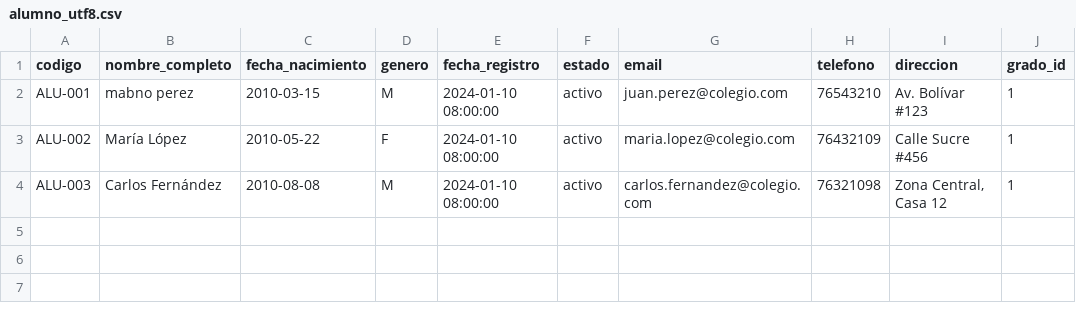
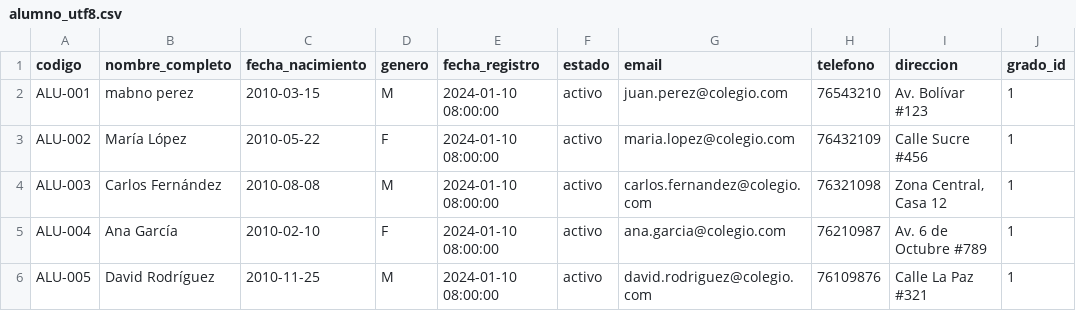
Before and after one commit to alexandervillarroel0078/aula_inteligente_bakend, a CSV file: scripts/alumno_utf8.csv, drawn as a sheet.

```diff
--- a/scripts/alumno_utf8.csv
+++ b/scripts/alumno_utf8.csv
@@ -4 +4,3 @@ ALU-002,María López,2010-05-22,F,2024-01-10 08:00:00,activo,maria.lopez@colegi
 ALU-003,Carlos Fernández,2010-08-08,M,2024-01-10 08:00:00,activo,carlos.fernandez@colegio.com,76321098,"Zona Central, Casa 12",1
+ALU-004,Ana García,2010-02-10,F,2024-01-10 08:00:00,activo,ana.garcia@colegio.com,76210987,"Av. 6 de Octubre #789",1
+ALU-005,David Rodríguez,2010-11-25,M,2024-01-10 08:00:00,activo,david.rodriguez@colegio.com,76109876,"Calle La Paz #321",1
```
Also changed, not shown: scripts/asistencia_utf8.csv, scripts/grado_utf8.csv, 5 other files.
